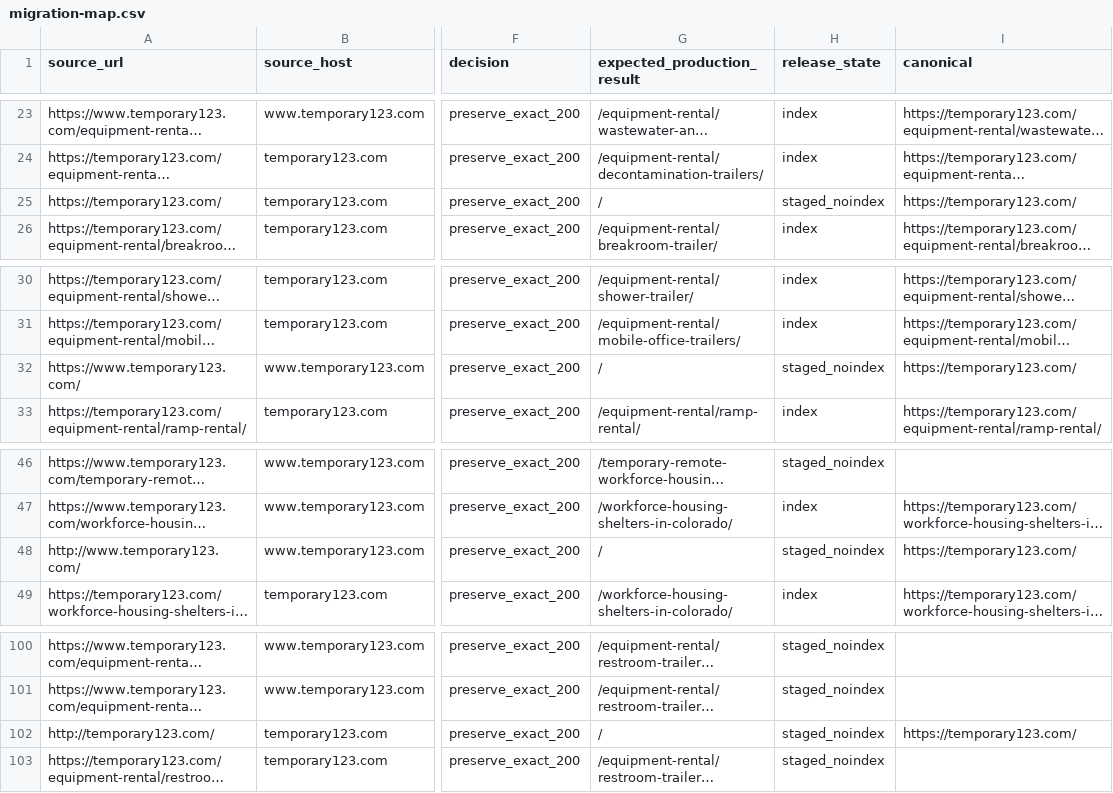
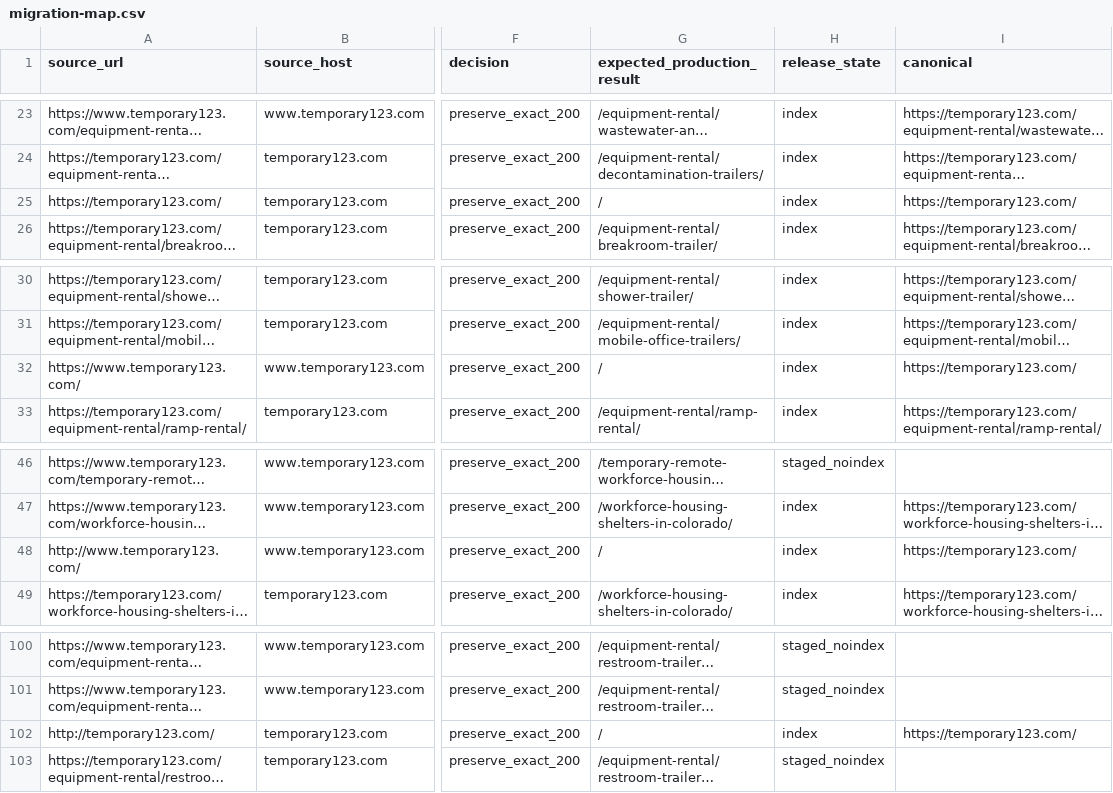
Before and after one commit to charlessslaranangsss-maker/Temp123, a CSV file: audit/legacy-url-restoration-2026-09-18/migration-map.csv, drawn as a sheet; only a part is shown, gaps mark what is left out; long unchanged cells end in …; the diff names each change by its address in the sheet, - before the commit and + after, or states it on an @@ line.

Commit message:
fix(seo): normalize legacy www URLs

```diff
--- a/audit/legacy-url-restoration-2026-09-18/migration-map.csv
+++ b/audit/legacy-url-restoration-2026-09-18/migration-map.csv
-H25 (release_state): staged_noindex
+H25 (release_state): index
-H32 (release_state): staged_noindex
+H32 (release_state): index
-H48 (release_state): staged_noindex
+H48 (release_state): index
-H102 (release_state): staged_noindex
+H102 (release_state): index
```
Also changed, not shown: 5 other files.
